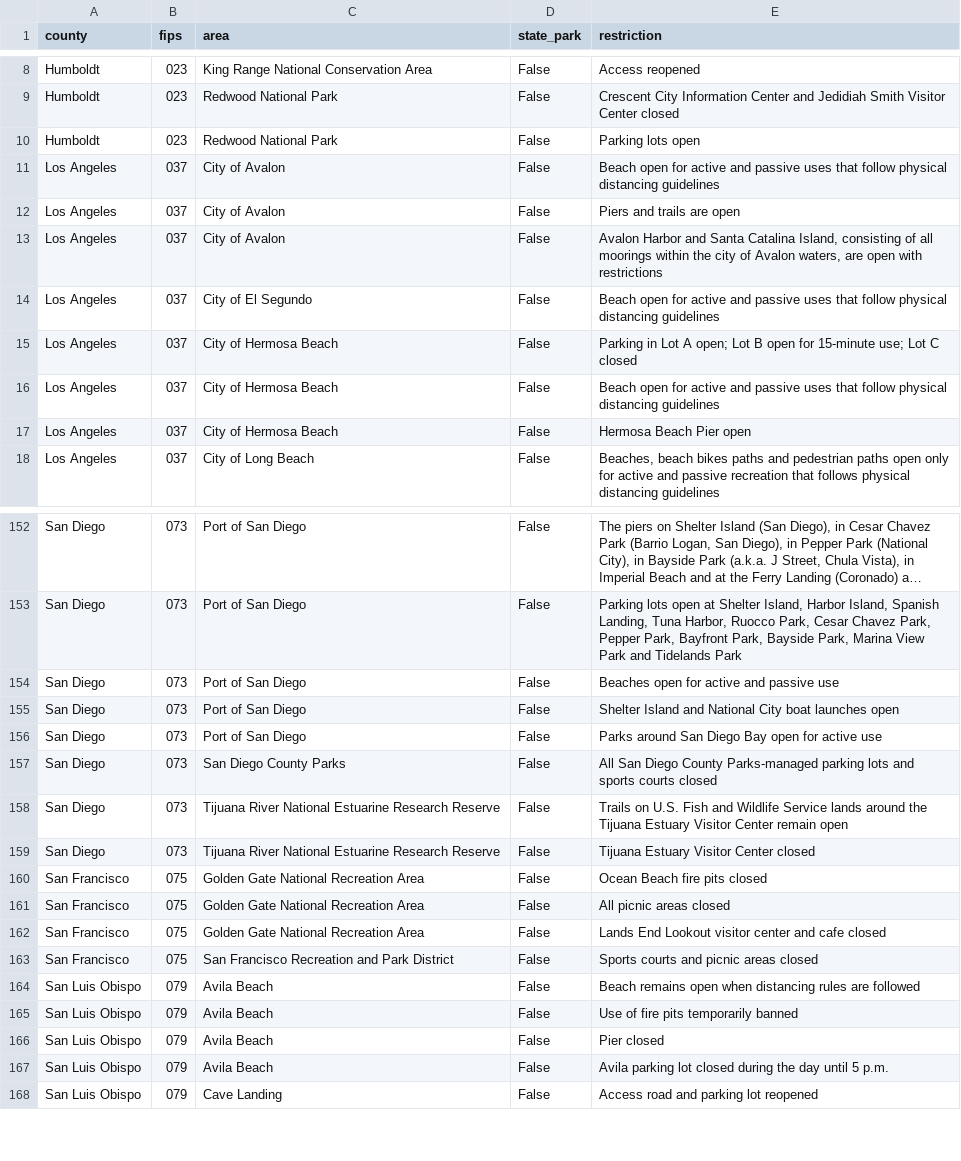
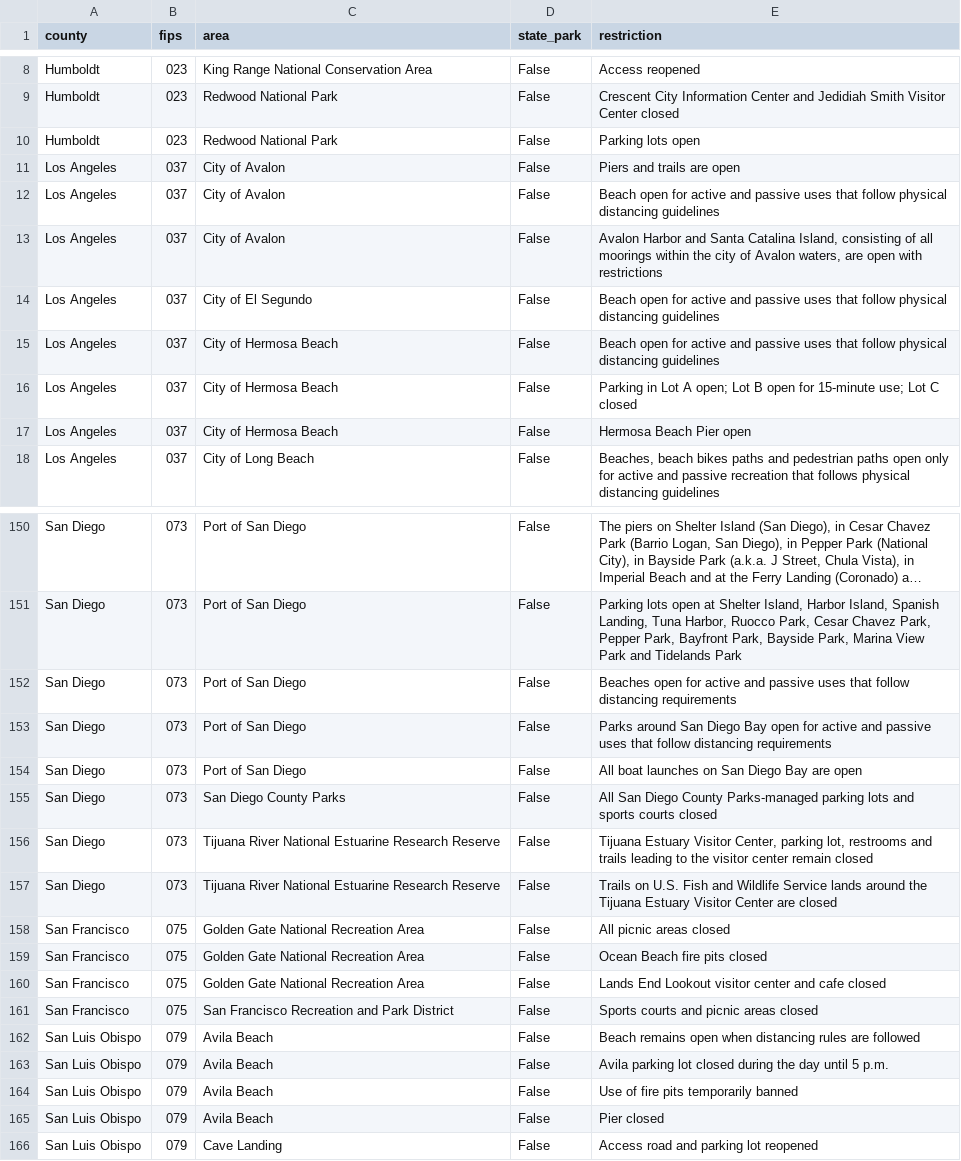
Before and after one commit to datadesk/california-coronavirus-data, a CSV file: latimes-beach-closures-area-list.csv, drawn as a sheet; only a part is shown, gaps mark what is left out; long unchanged cells end in …; addresses are those after the commit; the diff covers the shown part only; the diff names each change by its address in the sheet, - before the commit and + after, or states it on an @@ line.

```diff
--- a/latimes-beach-closures-area-list.csv
+++ b/latimes-beach-closures-area-list.csv
@@ row 12 moved to row 11: Los Angeles @@
@@ row 16 moved to row 15: Los Angeles @@
-E152 (restriction): …and passive use
+E152 (restriction): …and passive uses that follow distancing requirements
-E153 (restriction): Shelter Island and National City boat launches open
+E153 (restriction): Parks around San Diego Bay open for active and passive uses that follow distancing requirements
-E154 (restriction): Parks around San Diego Bay open for active use
+E154 (restriction): All boat launches on San Diego Bay are open
-E156 (restriction): Trails on U.S. Fish and Wildlife Service lands around the Tijuana Estuary Visitor Center remain open
+E156 (restriction): Tijuana Estuary Visitor Center, parking lot, restrooms and trails leading to the visitor center remain closed
-E157 (restriction): Tijuana Estuary Visitor Center closed
+E157 (restriction): Trails on U.S. Fish and Wildlife Service lands around the Tijuana Estuary Visitor Center are closed
@@ row 161 moved to row 158: San Francisco @@
@@ row 167 moved to row 163: San Luis Obispo @@
```
Also changed, not shown: 3 removed rows, 62 moved rows and 2 edited cells elsewhere in this file, cdph-hospital-patient-county-totals.csv, cdph-skilled-nursing-totals.csv, 8 other files.
